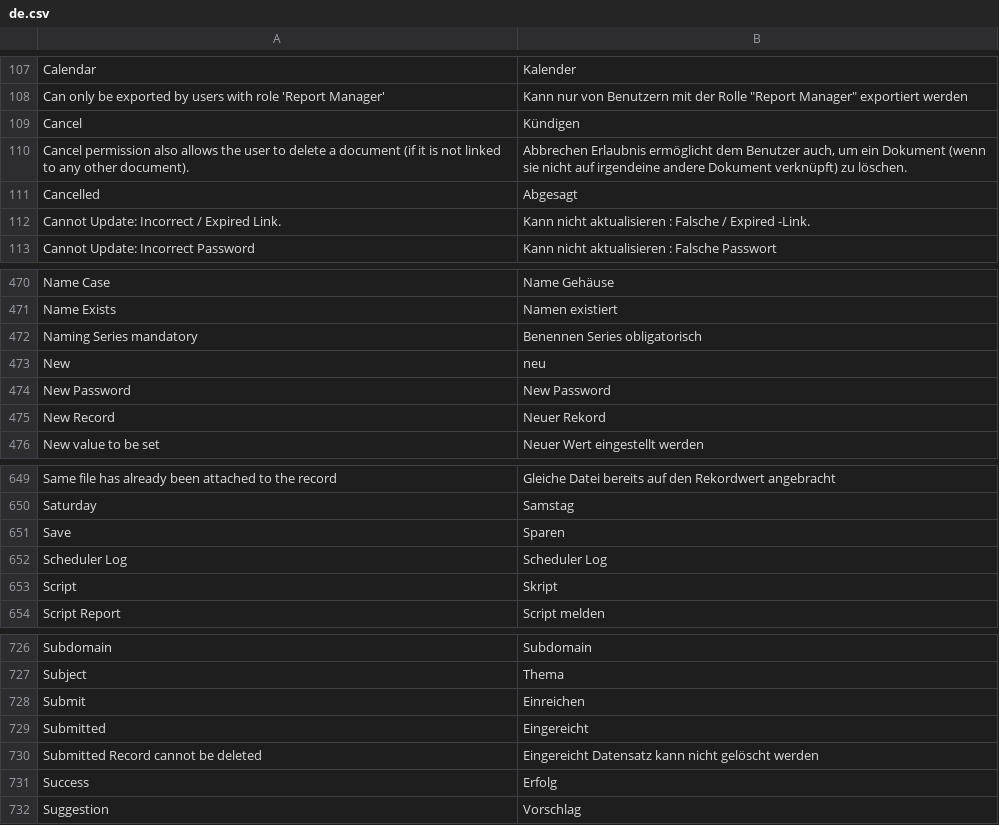
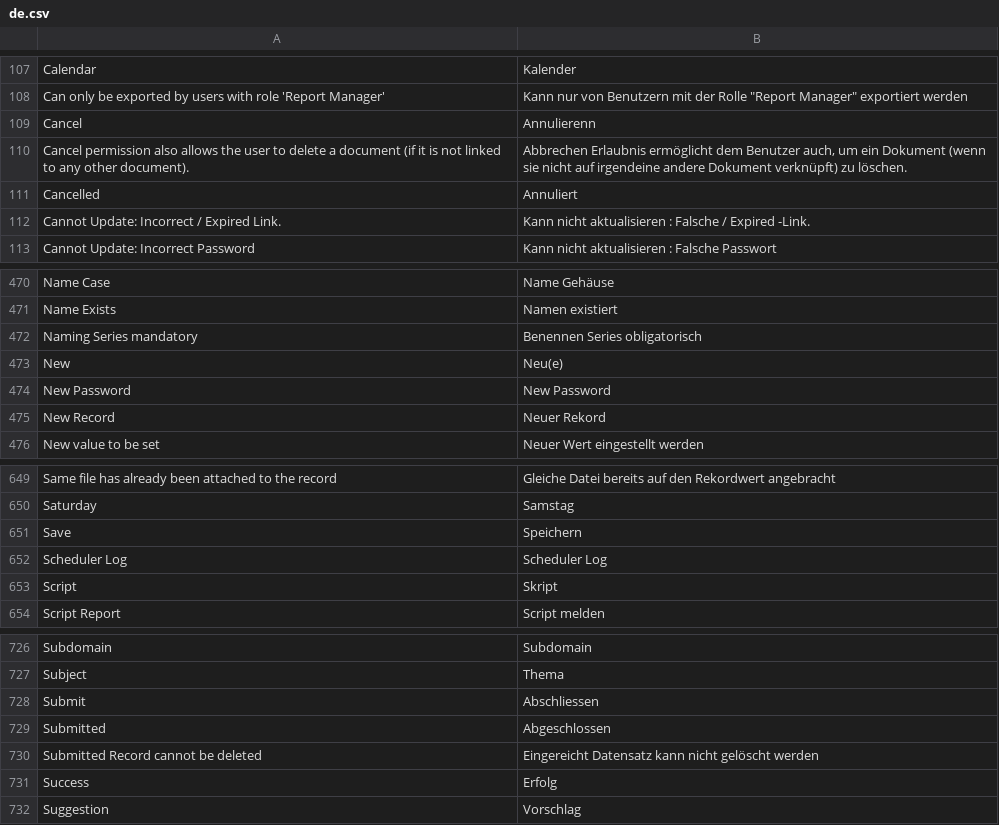
Before and after one commit to experiments001/frappe-sqlite, a CSV file: frappe/translations/de.csv, drawn as a sheet; only a part is shown, gaps mark what is left out.

Commit message:
Corrected a few German translations

```diff
--- a/frappe/translations/de.csv
+++ b/frappe/translations/de.csv
@@ -114,5 +114,5 @@ Calendar,Kalender
 Can only be exported by users with role 'Report Manager',"Kann nur von Benutzern mit der Rolle ""Report Manager"" exportiert werden"
-Cancel,Kündigen
+Cancel,Annulierenn
 Cancel permission also allows the user to delete a document (if it is not linked to any other document).,"Abbrechen Erlaubnis ermöglicht dem Benutzer auch, um ein Dokument (wenn sie nicht auf irgendeine andere Dokument verknüpft) zu löschen."
-Cancelled,Abgesagt
+Cancelled,Annuliert
 Cannot Update: Incorrect / Expired Link.,Kann nicht aktualisieren : Falsche / Expired -Link.
@@ -484,3 +484,3 @@ Name Exists,Namen existiert
 Naming Series mandatory,Benennen Series obligatorisch
-New,neu
+New,Neu(e)
 New Password,New Password
@@ -663,3 +663,3 @@ Same file has already been attached to the record,Gleiche Datei bereits auf den
 Saturday,Samstag
-Save,Sparen
+Save,Speichern
 Scheduler Log,Scheduler Log
@@ -740,4 +740,4 @@ Subdomain,Subdomain
 Subject,Thema
-Submit,Einreichen
-Submitted,Eingereicht
+Submit,Abschliessen
+Submitted,Abgeschlossen
 Submitted Record cannot be deleted,Eingereicht Datensatz kann nicht gelöscht werden
```
